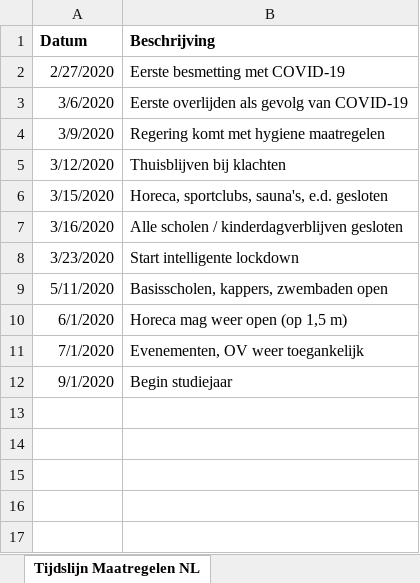
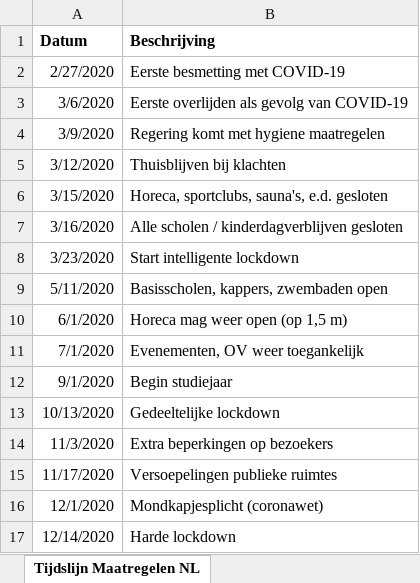
Before and after one commit to MixKlim/COVID-19, an Excel workbook: data/Tijdslijn_Maatregelen_NL.xlsx, sheet Tijdslijn Maatregelen NL, drawn as a sheet; values as stored, in another font and other column widths than the file's, no borders; the diff names each change by its address in the sheet, - before the commit and + after, or states it on an @@ line.

```diff
--- a/data/Tijdslijn_Maatregelen_NL.xlsx (sheet Tijdslijn Maatregelen NL)
+++ b/data/Tijdslijn_Maatregelen_NL.xlsx (sheet Tijdslijn Maatregelen NL)
+row 13: 10/13/2020 | Gedeeltelijke lockdown
+row 14: 11/3/2020 | Extra beperkingen op bezoekers
+row 15: 11/17/2020 | Versoepelingen publieke ruimtes
+row 16: 12/1/2020 | Mondkapjesplicht (coronawet)
+row 17: 12/14/2020 | Harde lockdown
```
Also changed, not shown: 14 other files.
